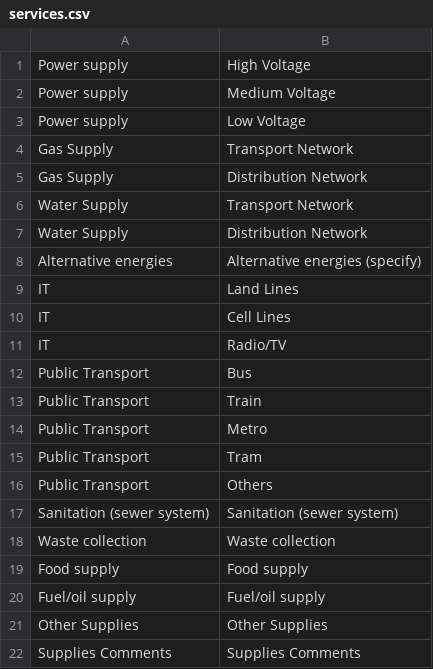
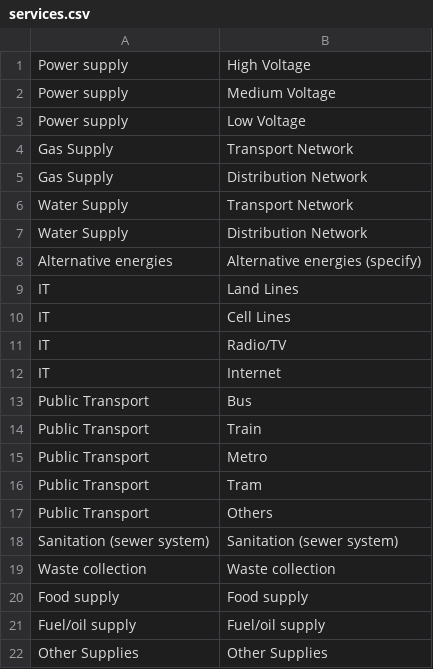
Before and after one commit to miquel-corral/crppindexcard, a CSV file: Files/services.csv, drawn as a sheet; removed rows and columns are numbered as before the commit, all else as after; the diff names each change by its address in the sheet, - before the commit and + after, or states it on an @@ line.

```diff
--- a/Files/services.csv
+++ b/Files/services.csv
+row 12: IT | Internet
-row 22: Supplies Comments | Supplies Comments
```
Also changed, not shown: Files/hazards.csv, Files/organizational.csv, 29 other files.
